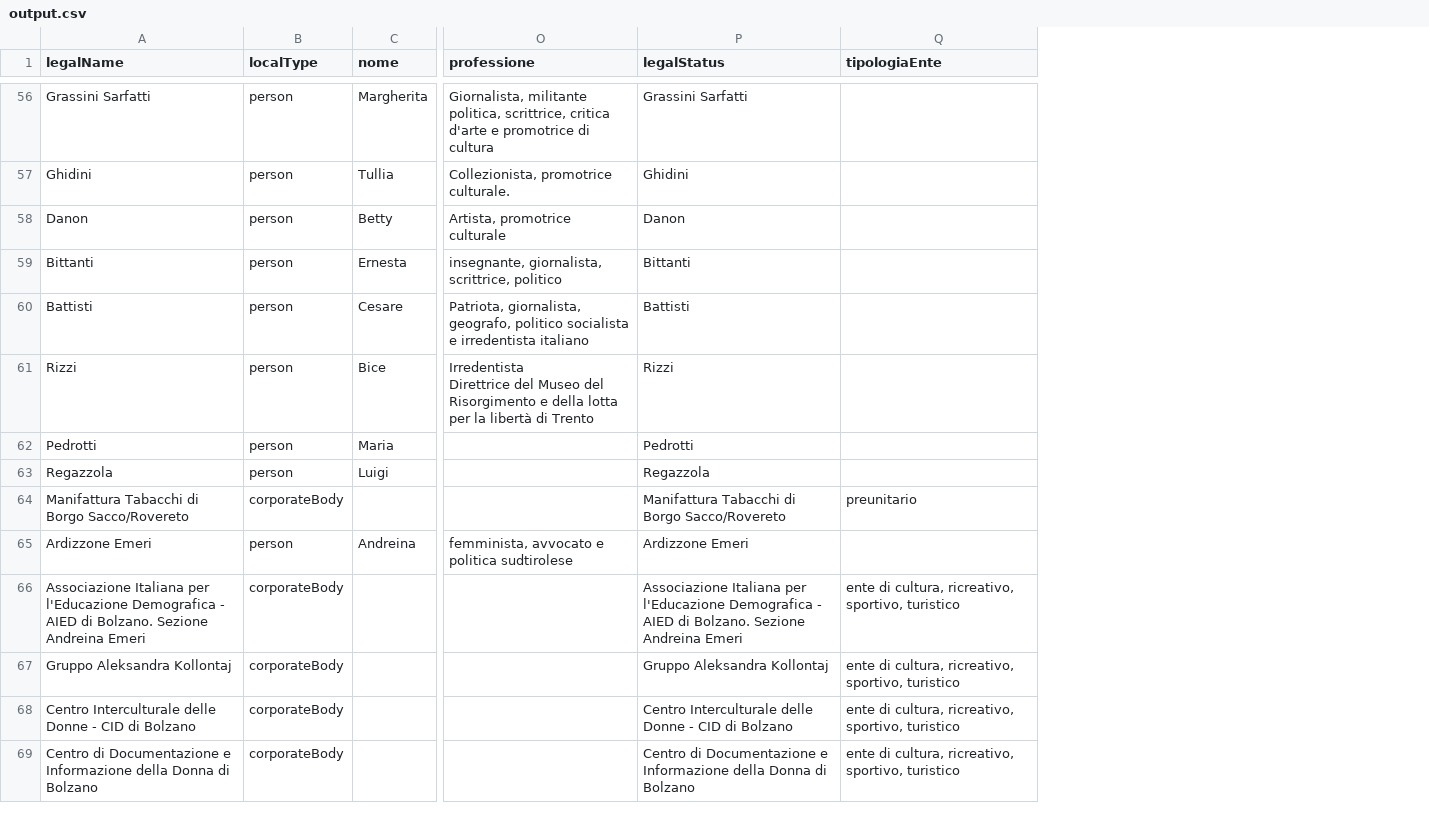
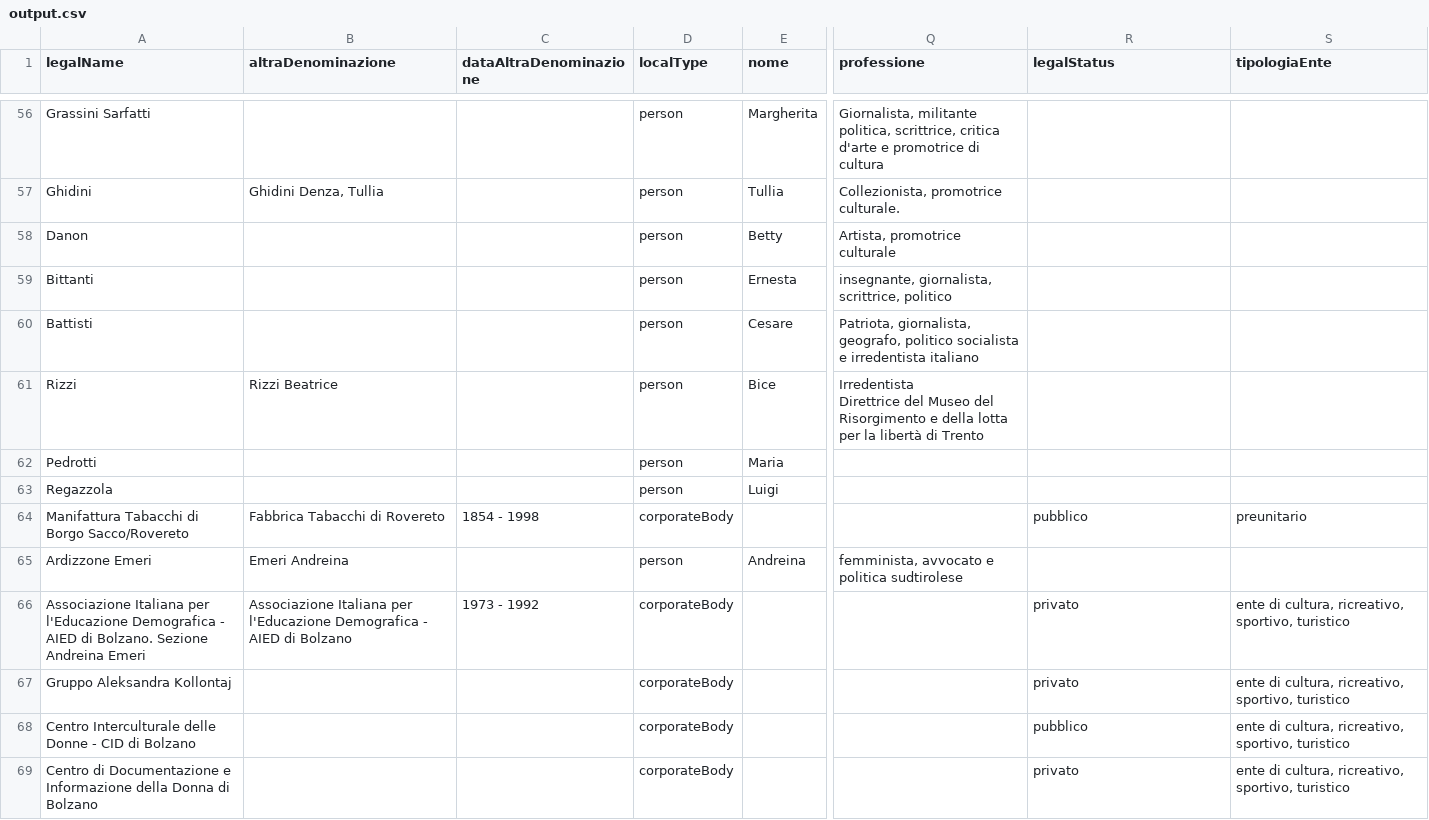
Before and after one commit to nicolalesi/Arco4Archives, a CSV file: xmlToCsv_converter/output.csv, drawn as a sheet; only a part is shown, gaps mark what is left out; addresses are those after the commit; the diff covers the shown part only; the diff names each change by its address in the sheet, - before the commit and + after, or states it on an @@ line.

Commit message:
Fixed legalStatus

```diff
--- a/xmlToCsv_converter/output.csv
+++ b/xmlToCsv_converter/output.csv
+column B (altraDenominazione), rows 57-66: Ghidini Denza, Tullia |  |  |  | Rizzi Beatrice |  |  | Fabbrica Tabacchi di Rovereto | Emeri Andreina | Associazione Italiana per l'Educazione Demografica - AIED di Bolzano
+column C (dataAltraDenominazione), rows 64-66: 1854 - 1998 |  | 1973 - 1992
-R56 (legalStatus): Grassini Sarfatti
+R56 (legalStatus): (empty)
-R57 (legalStatus): Ghidini
+R57 (legalStatus): (empty)
-R58 (legalStatus): Danon
+R58 (legalStatus): (empty)
-R59 (legalStatus): Bittanti
+R59 (legalStatus): (empty)
-R60 (legalStatus): Battisti
+R60 (legalStatus): (empty)
-R61 (legalStatus): Rizzi
+R61 (legalStatus): (empty)
-R62 (legalStatus): Pedrotti
+R62 (legalStatus): (empty)
-R63 (legalStatus): Regazzola
+R63 (legalStatus): (empty)
-R64 (legalStatus): Manifattura Tabacchi di Borgo Sacco/Rovereto
+R64 (legalStatus): pubblico
-R65 (legalStatus): Ardizzone Emeri
+R65 (legalStatus): (empty)
-R66 (legalStatus): Associazione Italiana per l'Educazione Demografica - AIED di Bolzano. Sezione Andreina Emeri
+R66 (legalStatus): privato
-R67 (legalStatus): Gruppo Aleksandra Kollontaj
+R67 (legalStatus): privato
-R68 (legalStatus): Centro Interculturale delle Donne - CID di Bolzano
+R68 (legalStatus): pubblico
-R69 (legalStatus): Centro di Documentazione e Informazione della Donna di Bolzano
+R69 (legalStatus): privato
```
Also changed, not shown: 101 edited cells elsewhere in this file, 2 other files.
